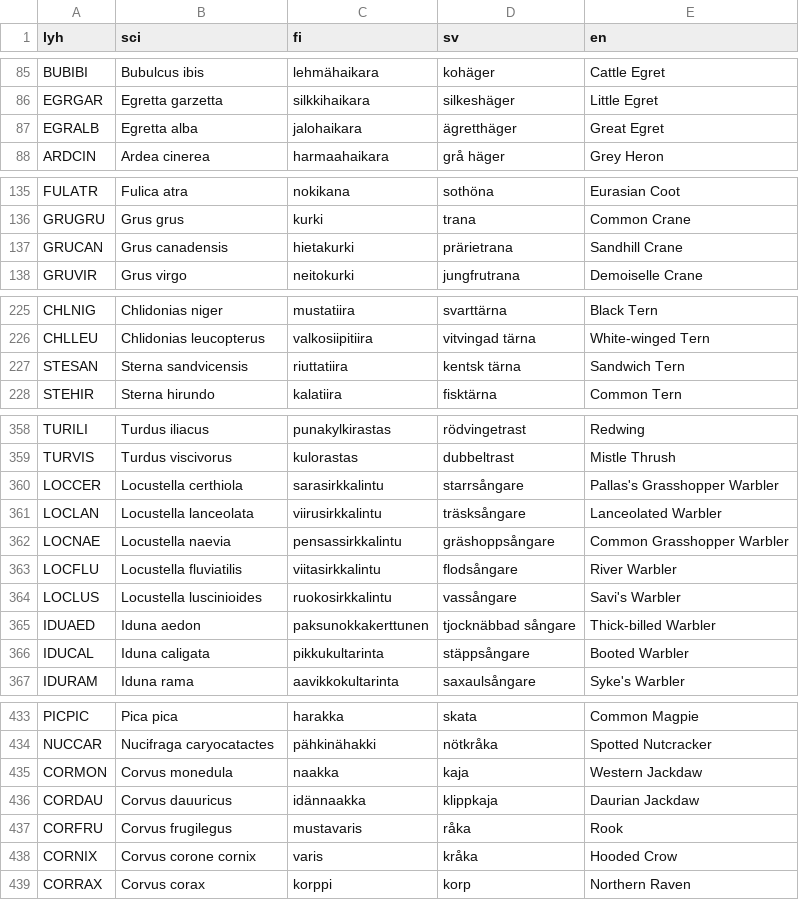
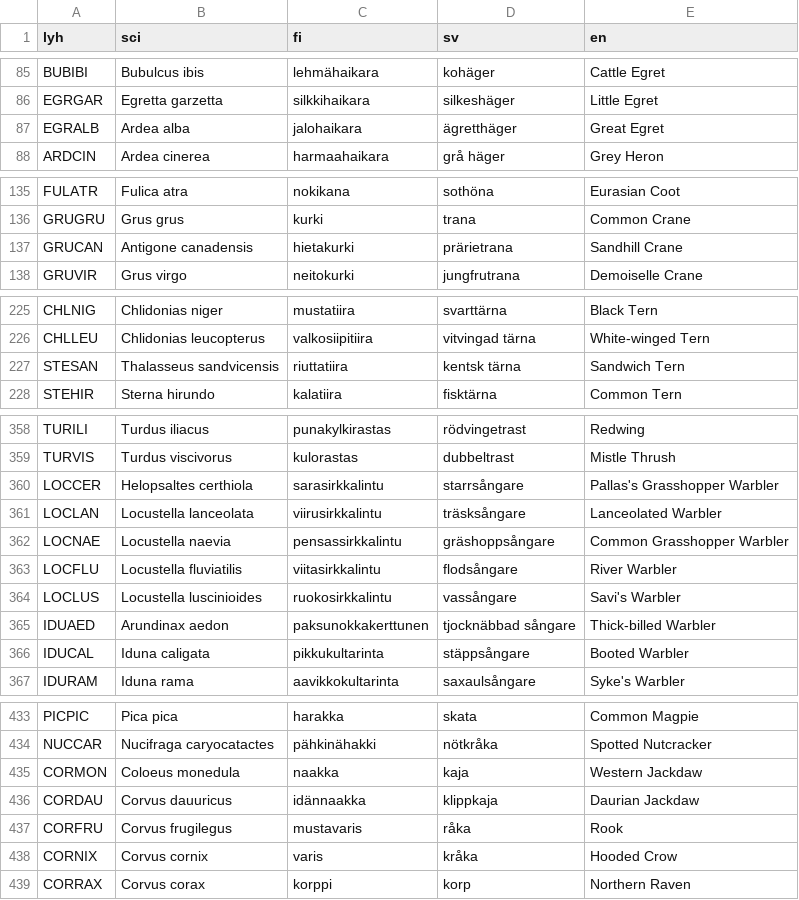
Before and after one commit to mikaelnyman/xeno, a CSV file: lajit.csv, drawn as a sheet; only a part is shown, gaps mark what is left out; the diff covers the shown part only.

```diff
--- a/lajit.csv
+++ b/lajit.csv
@@ -86,3 +86,3 @@ BUBIBI	Bubulcus ibis	lehmähaikara	kohäger	Cattle Egret
 EGRGAR	Egretta garzetta	silkkihaikara	silkeshäger	Little Egret
-EGRALB	Egretta alba	jalohaikara	ägretthäger	Great Egret
+EGRALB	Ardea alba	jalohaikara	ägretthäger	Great Egret
 ARDCIN	Ardea cinerea	harmaahaikara	grå häger	Grey Heron
@@ -136,3 +136,3 @@ FULATR	Fulica atra	nokikana	sothöna	Eurasian Coot
 GRUGRU	Grus grus	kurki	trana	Common Crane
-GRUCAN	Grus canadensis	hietakurki	prärietrana	Sandhill Crane
+GRUCAN	Antigone canadensis	hietakurki	prärietrana	Sandhill Crane
 GRUVIR	Grus virgo	neitokurki	jungfrutrana	Demoiselle Crane
@@ -226,3 +226,3 @@ CHLNIG	Chlidonias niger	mustatiira	svarttärna	Black Tern
 CHLLEU	Chlidonias leucopterus	valkosiipitiira	vitvingad tärna	White-winged Tern
-STESAN	Sterna sandvicensis	riuttatiira	kentsk tärna	Sandwich Tern
+STESAN	Thalasseus sandvicensis	riuttatiira	kentsk tärna	Sandwich Tern
 STEHIR	Sterna hirundo	kalatiira	fisktärna	Common Tern
@@ -359,3 +359,3 @@ TURILI	Turdus iliacus	punakylkirastas	rödvingetrast	Redwing
 TURVIS	Turdus viscivorus	kulorastas	dubbeltrast	Mistle Thrush
-LOCCER	Locustella certhiola	sarasirkkalintu	starrsångare	Pallas's Grasshopper Warbler
+LOCCER	Helopsaltes certhiola	sarasirkkalintu	starrsångare	Pallas's Grasshopper Warbler
 LOCLAN	Locustella lanceolata	viirusirkkalintu	träsksångare	Lanceolated Warbler
@@ -364,3 +364,3 @@ LOCFLU	Locustella fluviatilis	viitasirkkalintu	flodsångare	River Warbler
 LOCLUS	Locustella luscinioides	ruokosirkkalintu	vassångare	Savi's Warbler
-IDUAED	Iduna aedon	paksunokkakerttunen	tjocknäbbad sångare	Thick-billed Warbler
+IDUAED	Arundinax aedon	paksunokkakerttunen	tjocknäbbad sångare	Thick-billed Warbler
 IDUCAL	Iduna caligata	pikkukultarinta	stäppsångare	Booted Warbler
@@ -434,6 +434,6 @@ PICPIC	Pica pica	harakka	skata	Common Magpie
 NUCCAR	Nucifraga caryocatactes	pähkinähakki	nötkråka	Spotted Nutcracker
-CORMON	Corvus monedula	naakka	kaja	Western Jackdaw
+CORMON	Coloeus monedula	naakka	kaja	Western Jackdaw
 CORDAU	Corvus dauuricus	idännaakka	klippkaja	Daurian Jackdaw
 CORFRU	Corvus frugilegus	mustavaris	råka	Rook
-CORNIX	Corvus corone cornix	varis	kråka	Hooded Crow
+CORNIX	Corvus cornix	varis	kråka	Hooded Crow
 CORRAX	Corvus corax	korppi	korp	Northern Raven
```
Also changed, not shown: 28 edited cells elsewhere in this file, 2 other files.
